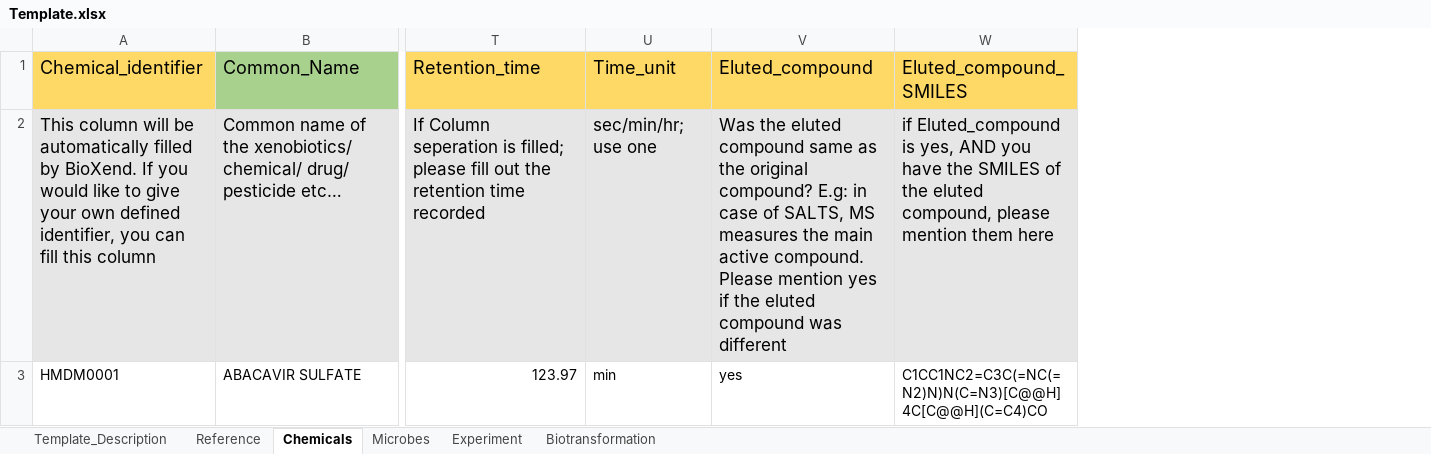
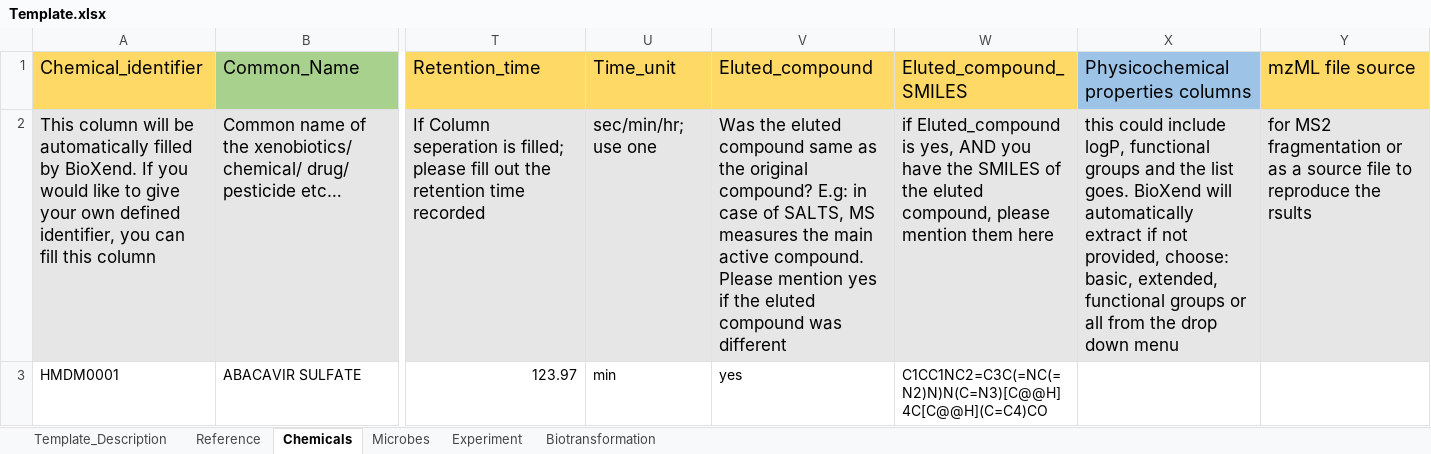
Before and after one commit to zmahnoor14/BioXend, an Excel workbook: Standards/Templates/Template.xlsx, sheet Chemicals, drawn as a sheet; only a part is shown, gaps mark what is left out; values as stored, in another font and other column widths than the file's, no borders; the diff names each change by its address in the sheet, - before the commit and + after, or states it on an @@ line.

```diff
--- a/Standards/Templates/Template.xlsx (sheet Chemicals)
+++ b/Standards/Templates/Template.xlsx (sheet Chemicals)
+column X, rows 1-2: Physicochemical properties columns | this could include logP, functional groups and the list goes. BioXend will automatically extract if not provided, choose: basic, extended, functional groups or all from the drop down menu
+column Y (mzML file source), row 2: for MS2 fragmentation or as a source file to reproduce the rsults
```
Also changed, not shown: sheet Biotransformation.
